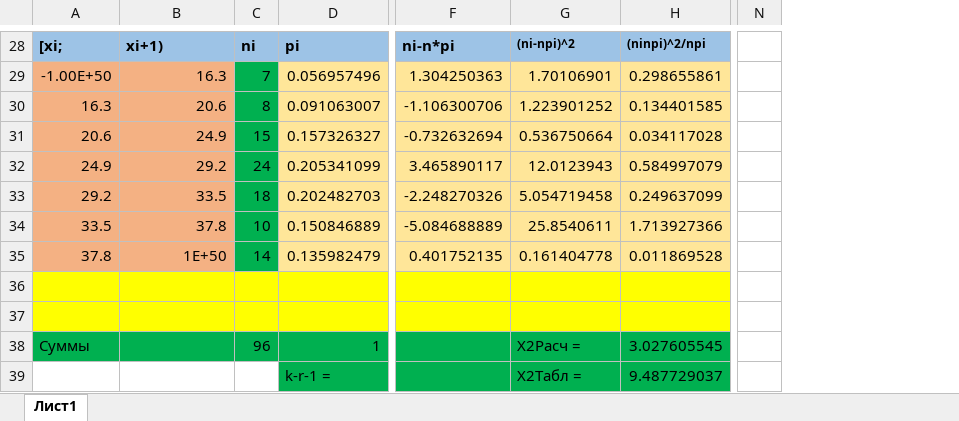
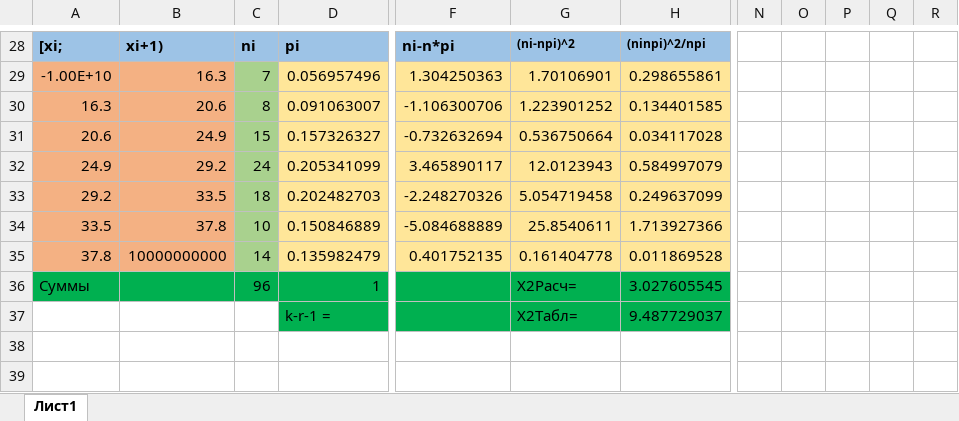
Before and after one commit to kirrishima/3sem-labs, an Excel workbook: ТВИМС/ЛР1 Крит Пирсона.xlsx, sheet Лист1, drawn as a sheet; only a part is shown, gaps mark what is left out; values as stored, in another font and other column widths than the file's, no borders; charts and pictures not drawn; removed rows and columns are numbered as before the commit, all else as after; rows hold the shown columns only; the diff covers the shown part only; the diff names each change by its address in the sheet, - before the commit and + after, or states it on an @@ line.

```diff
--- a/ТВИМС/ЛР1 Крит Пирсона.xlsx (sheet Лист1)
+++ b/ТВИМС/ЛР1 Крит Пирсона.xlsx (sheet Лист1)
+column O, empty
+column P, empty
+column Q, empty
+column R, empty
-A29: -1.00E+50
+A29: -1.00E+10
-C29:C35 fill: #00B050
+C29:C35 fill: #A9D18E
-B35: 1E+50
+B35: 10000000000
-row 36: (empty)
-row 37: (empty)
-G36: X2Расч =
+G36: X2Расч=
-G37: X2Табл =
+G37: X2Табл=
```
Also changed, not shown: 1 edited cell and cell formats elsewhere in this sheet, formulas that keep their value, charts or pictures, ТВИМС/Lab1 Крит Пирсона.xlsx, 6 other files.
